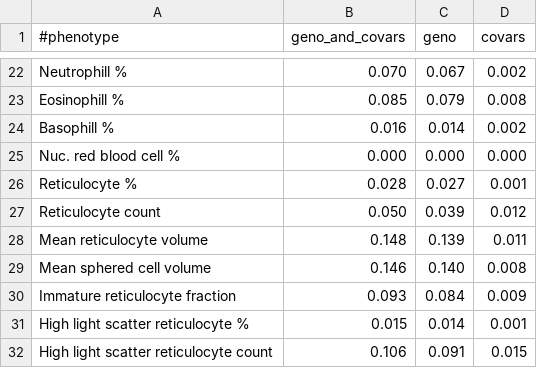
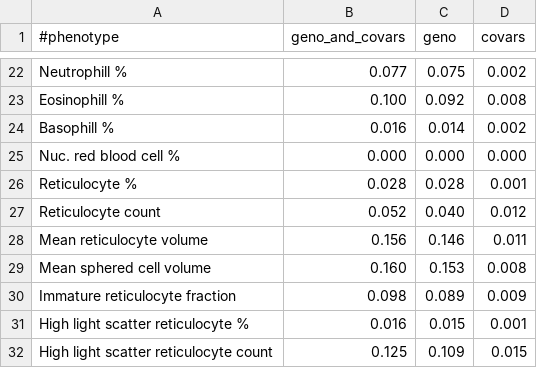
Before and after one commit to rivas-lab/covid19, a TSV file: snpnet/metric.summary.blood.tsv, drawn as a sheet; only a part is shown, gaps mark what is left out; the diff covers the shown part only; the diff names each change by its address in the sheet, - before the commit and + after, or states it on an @@ line.

```diff
--- a/snpnet/metric.summary.blood.tsv
+++ b/snpnet/metric.summary.blood.tsv
-B22 (geno_and_covars): 0.070
+B22 (geno_and_covars): 0.077
-C22 (geno): 0.067
+C22 (geno): 0.075
-B23 (geno_and_covars): 0.085
+B23 (geno_and_covars): 0.100
-C23 (geno): 0.079
+C23 (geno): 0.092
-C26 (geno): 0.027
+C26 (geno): 0.028
-B27 (geno_and_covars): 0.050
+B27 (geno_and_covars): 0.052
-C27 (geno): 0.039
+C27 (geno): 0.040
-B28 (geno_and_covars): 0.148
+B28 (geno_and_covars): 0.156
-C28 (geno): 0.139
+C28 (geno): 0.146
-B29 (geno_and_covars): 0.146
+B29 (geno_and_covars): 0.160
-C29 (geno): 0.140
+C29 (geno): 0.153
-B30 (geno_and_covars): 0.093
+B30 (geno_and_covars): 0.098
-C30 (geno): 0.084
+C30 (geno): 0.089
-B31 (geno_and_covars): 0.015
+B31 (geno_and_covars): 0.016
-C31 (geno): 0.014
+C31 (geno): 0.015
-B32 (geno_and_covars): 0.106
+B32 (geno_and_covars): 0.125
-C32 (geno): 0.091
+C32 (geno): 0.109
```
Also changed, not shown: 32 edited cells elsewhere in this file, snpnet/metric.R2.tsv, snpnet/metric.summary.biomarkers.tsv, 6 other files.
